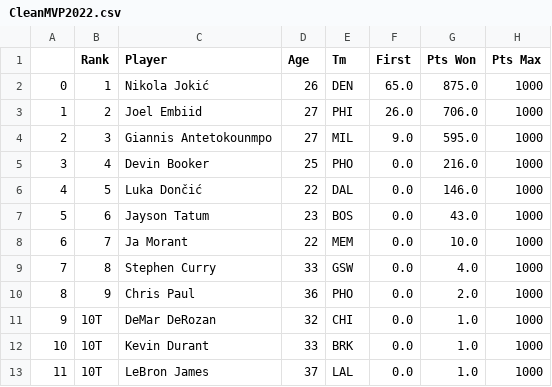
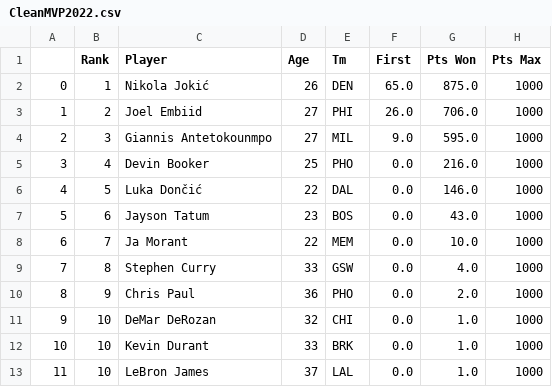
Before and after one commit to Alfon22A/NBA-MVPs-Analysis, a CSV file: Data/Cleaned/CleanMVP2022.csv, drawn as a sheet; only a part is shown; the diff names each change by its address in the sheet, - before the commit and + after, or states it on an @@ line.

```diff
--- a/Data/Cleaned/CleanMVP2022.csv
+++ b/Data/Cleaned/CleanMVP2022.csv
-B11:B13 (Rank): 10T
+B11:B13 (Rank): 10
```
Also changed, not shown: Data/Cleaned/CleanMVP2013.csv, Data/Cleaned/CleanMVP2014.csv, 52 other files.
